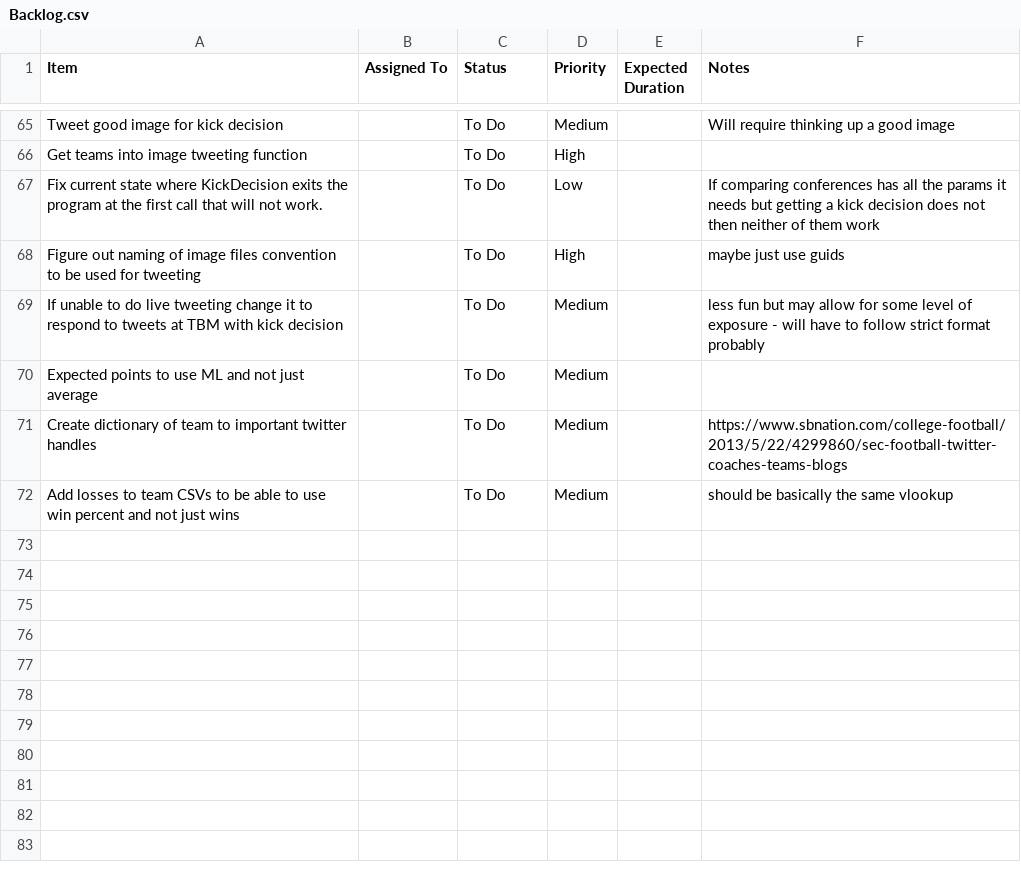
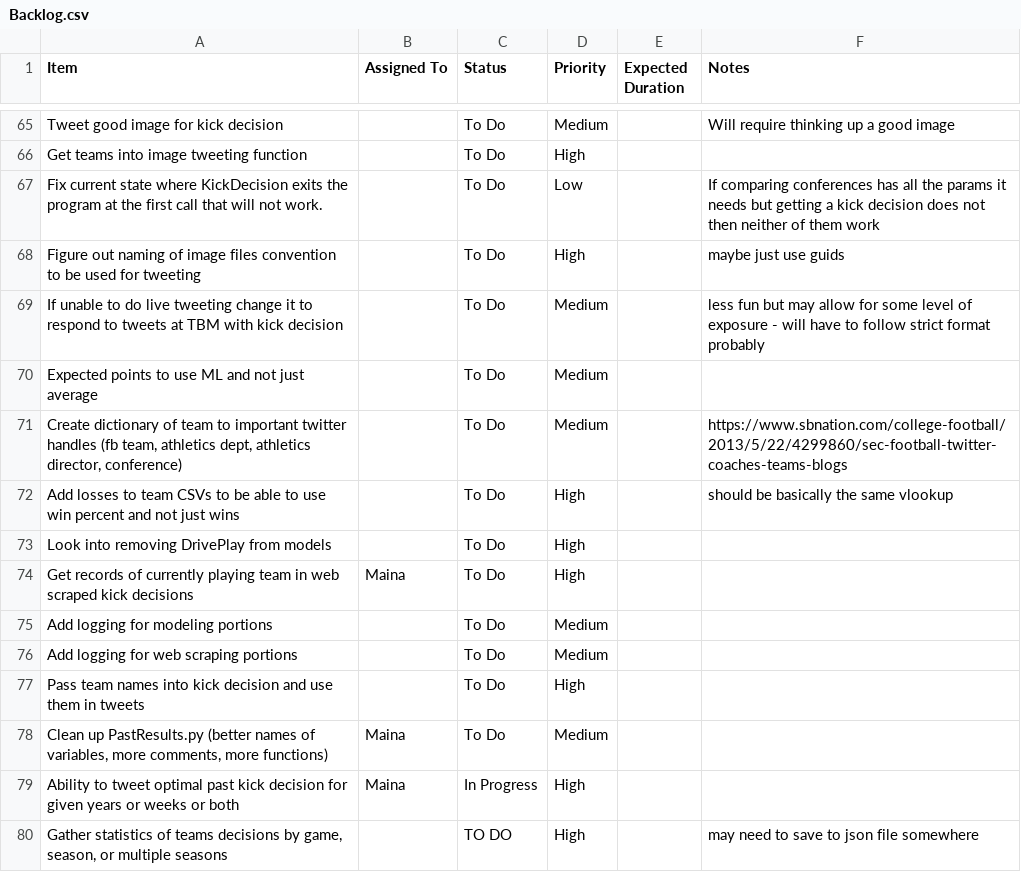
Before and after one commit to mainapmusa/college-football-kick-decisions, a CSV file: Backlog.csv, drawn as a sheet; only a part is shown, gaps mark what is left out.

Commit message:
first full working version of tweeting out decisions from real games, add items to back log

```diff
--- a/Backlog.csv
+++ b/Backlog.csv
@@ -70,3 +70,11 @@ If unable to do live tweeting change it to respond to tweets at TBM with kick de
 Expected points to use ML and not just average,,To Do,Medium,,
-Create dictionary of team to important twitter handles,,To Do,Medium,,https://www.sbnation.com/college-football/2013/5/22/4299860/sec-football-twitter-coaches-teams-blogs
-Add losses to team CSVs to be able to use win percent and not just wins,,To Do,Medium,,should be basically the same vlookup
+"Create dictionary of team to important twitter handles (fb team, athletics dept, athletics director, conference)",,To Do,Medium,,https://www.sbnation.com/college-football/2013/5/22/4299860/sec-football-twitter-coaches-teams-blogs
+Add losses to team CSVs to be able to use win percent and not just wins,,To Do,High,,should be basically the same vlookup
+Look into removing DrivePlay from models,,To Do,High,,
+Get records of currently playing team in web scraped kick decisions ,Maina,To Do,High,,
+Add logging for modeling portions,,To Do,Medium,,
+Add logging for web scraping portions,,To Do,Medium,,
+Pass team names into kick decision and use them in tweets,,To Do,High,,
+"Clean up PastResults.py (better names of variables, more comments, more functions)",Maina,To Do,Medium,,
+Ability to tweet optimal past kick decision for given years or weeks or both,Maina,In Progress,High,,
+"Gather statistics of teams decisions by game, season, or multiple seasons",,TO DO,High,,may need to save to json file somewhere
```
Also changed, not shown: 3 other files.
